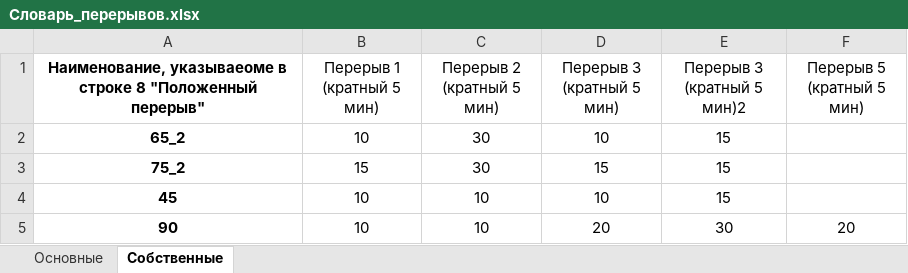
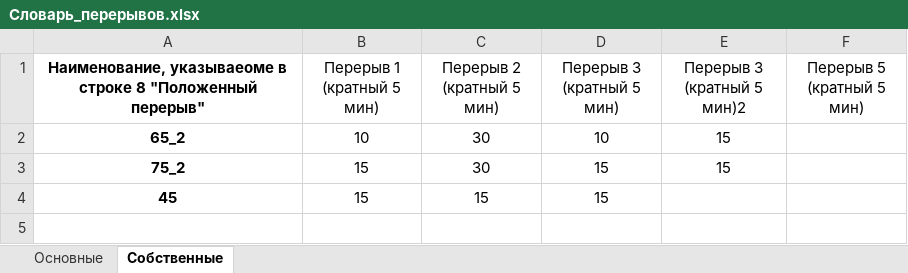
Before and after one commit to YuGo2021/pereriv, an Excel workbook: Словарь_перерывов.xlsx, sheet Собственные, drawn as a sheet; values as stored, in another font and other column widths than the file's, no borders; table styles not drawn; the diff names each change by its address in the sheet, - before the commit and + after, or states it on an @@ line.

```diff
--- a/Словарь_перерывов.xlsx (sheet Собственные)
+++ b/Словарь_перерывов.xlsx (sheet Собственные)
-B4 (Перерыв 1 (кратный 5 мин)): 10
+B4 (Перерыв 1 (кратный 5 мин)): 15
-C4 (Перерыв 2 (кратный 5 мин)): 10
+C4 (Перерыв 2 (кратный 5 мин)): 15
-D4 (Перерыв 3 (кратный 5 мин)): 10
+D4 (Перерыв 3 (кратный 5 мин)): 15
-E4 (Перерыв 3 (кратный 5 мин)2): 15
+E4 (Перерыв 3 (кратный 5 мин)2): (empty)
-row 5: 90 | 10 | 10 | 20 | 30 | 20
```
Also changed, not shown: sheet Основные, Смирновка.xlsx, перерывы_сборка.xlsx, 4 other files.
